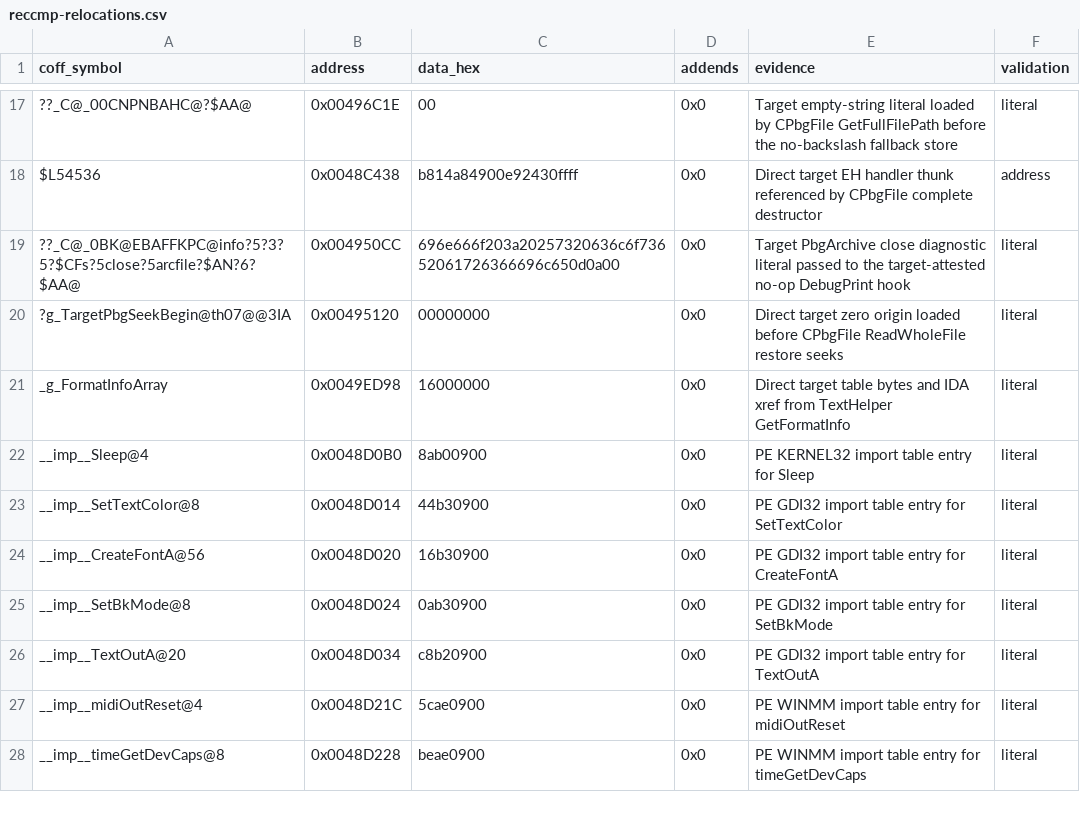
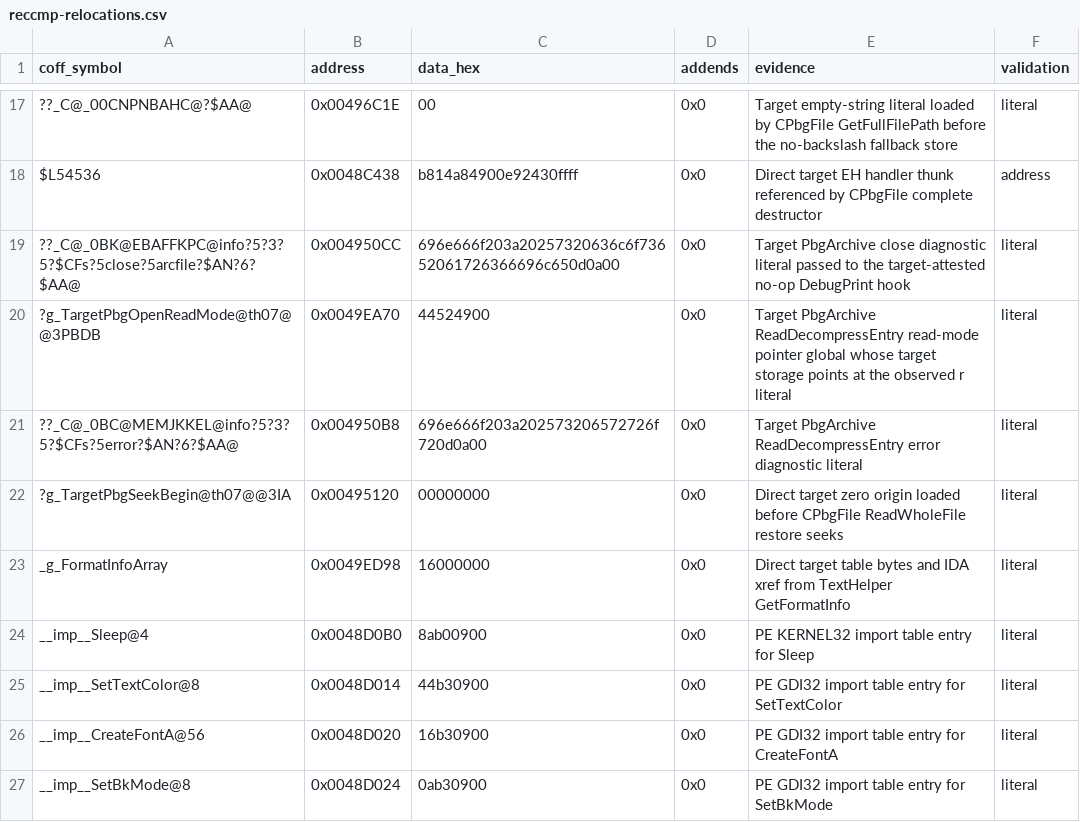
Before and after one commit to N0zoM1z0/th07, a CSV file: config/reccmp-relocations.csv, drawn as a sheet; only a part is shown, gaps mark what is left out; the shorter side is filled out with more unchanged rows.

```diff
--- a/config/reccmp-relocations.csv
+++ b/config/reccmp-relocations.csv
@@ -19,2 +19,4 @@ $L54536,0x0048C438,b814a84900e92430ffff,0x0,Direct target EH handler thunk refer
 ??_C@_0BK@EBAFFKPC@info?5?3?5?$CFs?5close?5arcfile?$AN?6?$AA@,0x004950CC,696e666f203a20257320636c6f73652061726366696c650d0a00,0x0,Target PbgArchive close diagnostic literal passed to the target-attested no-op DebugPrint hook,literal
+?g_TargetPbgOpenReadMode@th07@@3PBDB,0x0049EA70,44524900,0x0,Target PbgArchive ReadDecompressEntry read-mode pointer global whose target storage points at the observed r literal,literal
+??_C@_0BC@MEMJKKEL@info?5?3?5?$CFs?5error?$AN?6?$AA@,0x004950B8,696e666f203a202573206572726f720d0a00,0x0,Target PbgArchive ReadDecompressEntry error diagnostic literal,literal
 ?g_TargetPbgSeekBegin@th07@@3IA,0x00495120,00000000,0x0,Direct target zero origin loaded before CPbgFile ReadWholeFile restore seeks,literal
```
Also changed, not shown: config/functions.csv, config/known-globals.csv, 6 other files.
